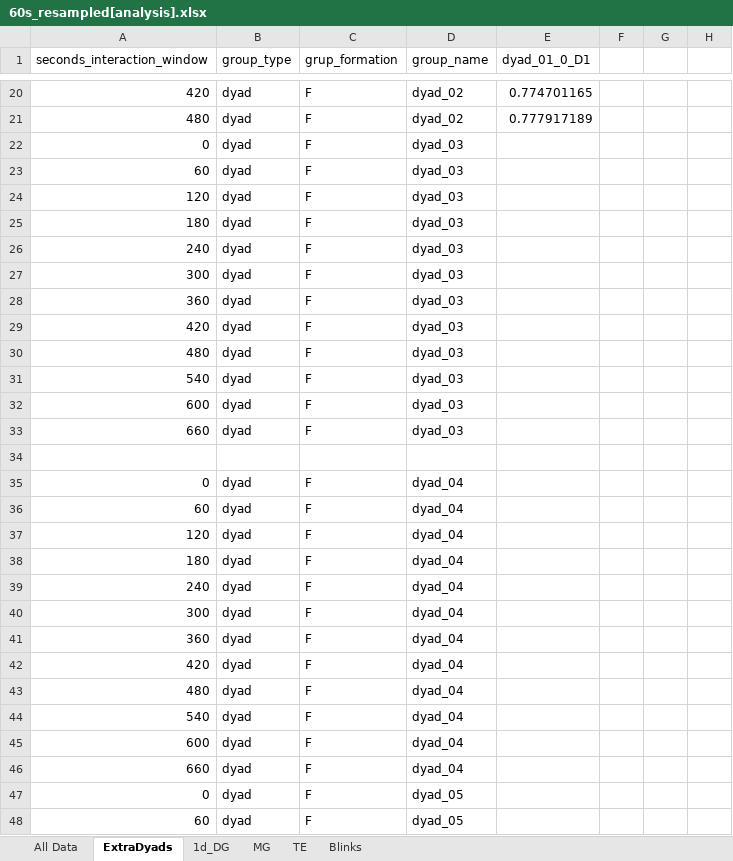
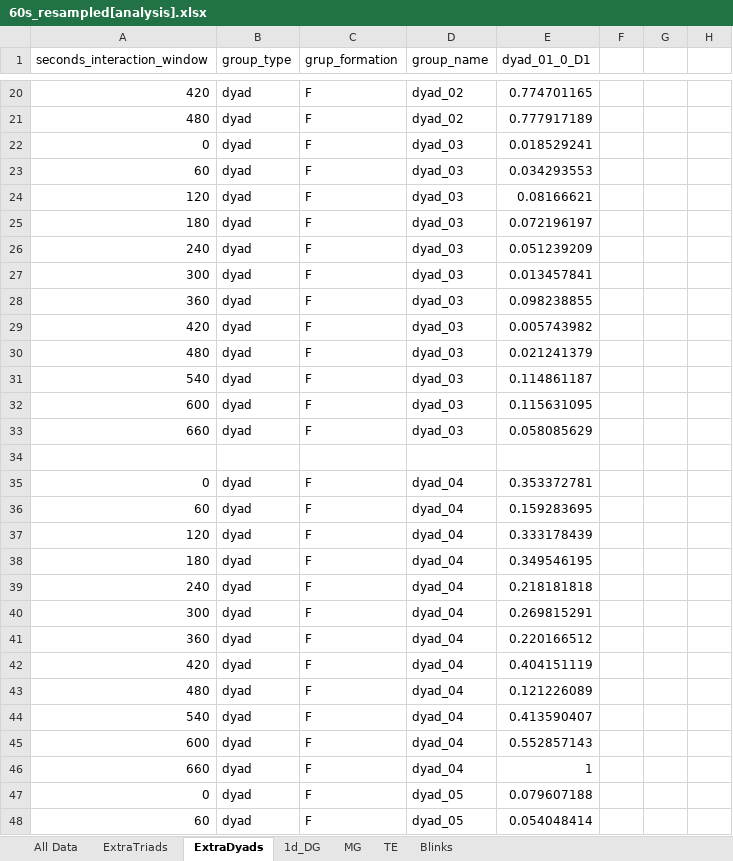
Before and after one commit to carlotes247/vilearn_ml, an Excel workbook: Recordings/SavedData/v2_no_low_sampled/60s_resampled[analysis].xlsx, sheet ExtraDyads, drawn as a sheet; only a part is shown, gaps mark what is left out; values as stored, in another font and other column widths than the file's, no borders; the diff covers the shown part only; the diff names each change by its address in the sheet, - before the commit and + after, or states it on an @@ line.

```diff
--- a/Recordings/SavedData/v2_no_low_sampled/60s_resampled[analysis].xlsx (sheet ExtraDyads)
+++ b/Recordings/SavedData/v2_no_low_sampled/60s_resampled[analysis].xlsx (sheet ExtraDyads)
+sheet tab: ExtraTriads
-E22 (dyad_01_0_D1): (empty)
+E22 (dyad_01_0_D1): 0.018529241
-E23 (dyad_01_0_D1): (empty)
+E23 (dyad_01_0_D1): 0.034293553
-E24 (dyad_01_0_D1): (empty)
+E24 (dyad_01_0_D1): 0.08166621
-E25 (dyad_01_0_D1): (empty)
+E25 (dyad_01_0_D1): 0.072196197
-E26 (dyad_01_0_D1): (empty)
+E26 (dyad_01_0_D1): 0.051239209
-E27 (dyad_01_0_D1): (empty)
+E27 (dyad_01_0_D1): 0.013457841
-E28 (dyad_01_0_D1): (empty)
+E28 (dyad_01_0_D1): 0.098238855
-E29 (dyad_01_0_D1): (empty)
+E29 (dyad_01_0_D1): 0.005743982
-E30 (dyad_01_0_D1): (empty)
+E30 (dyad_01_0_D1): 0.021241379
-E31 (dyad_01_0_D1): (empty)
+E31 (dyad_01_0_D1): 0.114861187
-E32 (dyad_01_0_D1): (empty)
+E32 (dyad_01_0_D1): 0.115631095
-E33 (dyad_01_0_D1): (empty)
+E33 (dyad_01_0_D1): 0.058085629
-E35 (dyad_01_0_D1): (empty)
+E35 (dyad_01_0_D1): 0.353372781
-E36 (dyad_01_0_D1): (empty)
+E36 (dyad_01_0_D1): 0.159283695
-E37 (dyad_01_0_D1): (empty)
+E37 (dyad_01_0_D1): 0.333178439
-E38 (dyad_01_0_D1): (empty)
+E38 (dyad_01_0_D1): 0.349546195
-E39 (dyad_01_0_D1): (empty)
+E39 (dyad_01_0_D1): 0.218181818
-E40 (dyad_01_0_D1): (empty)
+E40 (dyad_01_0_D1): 0.269815291
-E41 (dyad_01_0_D1): (empty)
+E41 (dyad_01_0_D1): 0.220166512
-E42 (dyad_01_0_D1): (empty)
+E42 (dyad_01_0_D1): 0.404151119
-E43 (dyad_01_0_D1): (empty)
+E43 (dyad_01_0_D1): 0.121226089
-E44 (dyad_01_0_D1): (empty)
+E44 (dyad_01_0_D1): 0.413590407
-E45 (dyad_01_0_D1): (empty)
+E45 (dyad_01_0_D1): 0.552857143
-E46 (dyad_01_0_D1): (empty)
+E46 (dyad_01_0_D1): 1
-E47 (dyad_01_0_D1): (empty)
+E47 (dyad_01_0_D1): 0.079607188
-E48 (dyad_01_0_D1): (empty)
+E48 (dyad_01_0_D1): 0.054048414
```
Also changed, not shown: 157 edited cells elsewhere in this sheet, 5 other files.
